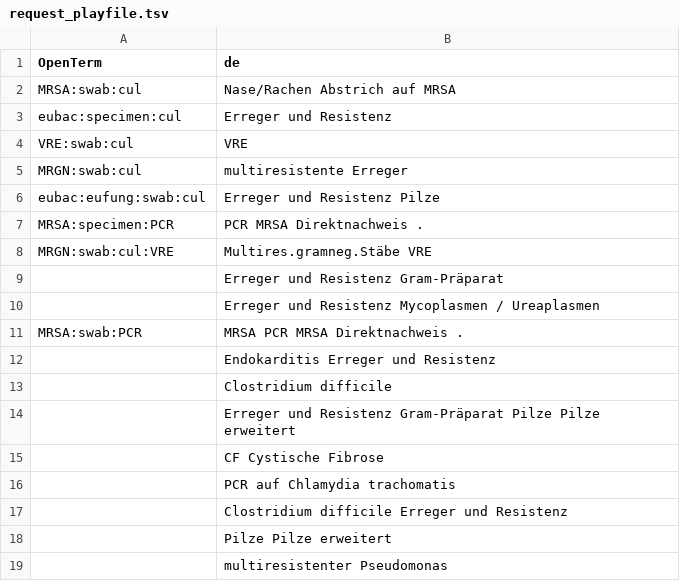
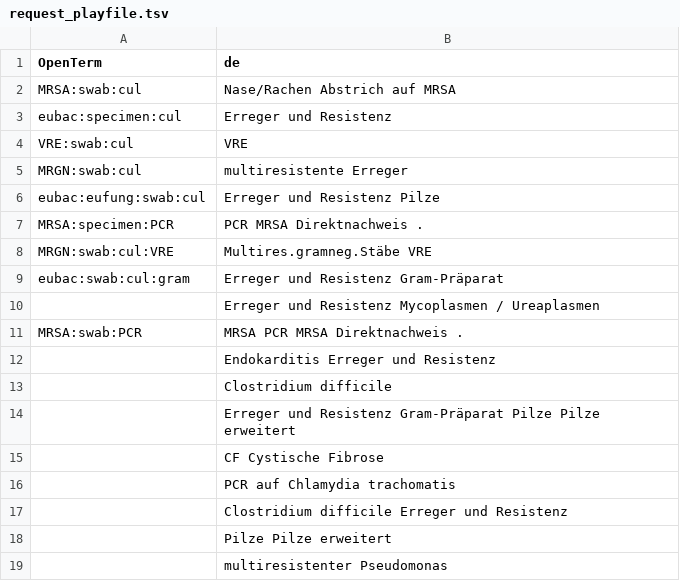
Before and after one commit to OpenTerm/codes, a TSV file: infectio/request_playfile.tsv, drawn as a sheet.

Commit message:
Update request_playfile.tsv

```diff
--- a/infectio/request_playfile.tsv
+++ b/infectio/request_playfile.tsv
@@ -8,3 +8,3 @@ MRSA:specimen:PCR	PCR MRSA Direktnachweis .
 MRGN:swab:cul:VRE	Multires.gramneg.Stäbe VRE
-	Erreger und Resistenz Gram-Präparat
+eubac:swab:cul:gram	Erreger und Resistenz Gram-Präparat
 	Erreger und Resistenz Mycoplasmen / Ureaplasmen
```
